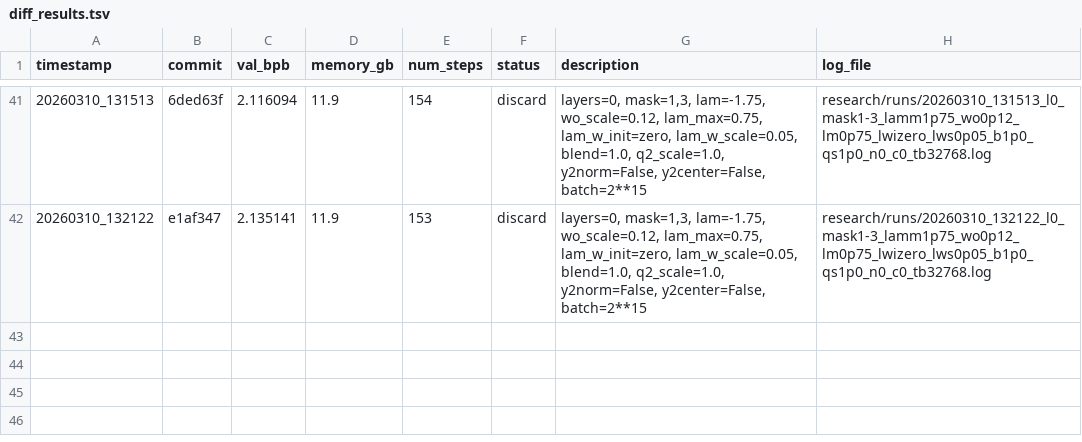
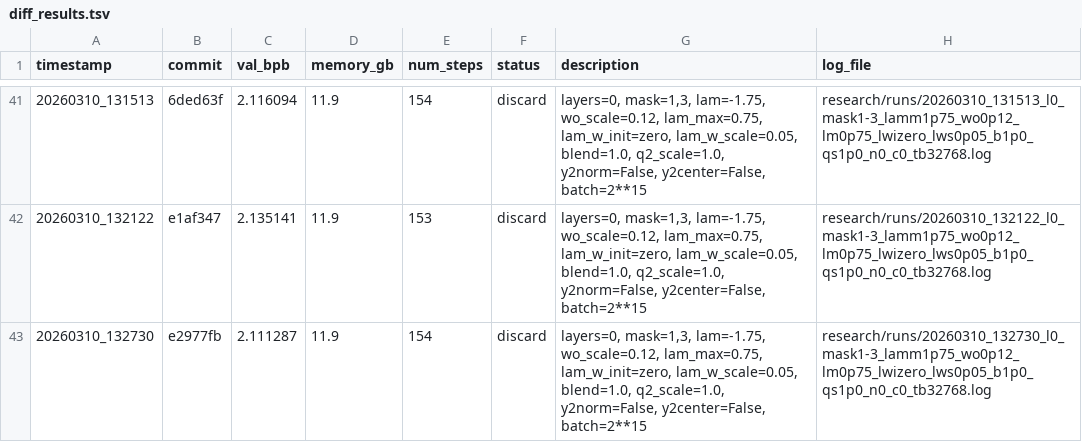
Before and after one commit to yanghu819/diff-attn-wo, a TSV file: research/diff_results.tsv, drawn as a sheet; only a part is shown, gaps mark what is left out.

Commit message:
runner: stamp result 20260310_132730
local-commit: 60b1e5f

```diff
--- a/research/diff_results.tsv
+++ b/research/diff_results.tsv
@@ -42 +42,2 @@ timestamp	commit	val_bpb	memory_gb	num_steps	status	description	log_file
 20260310_132122	e1af347	2.135141	11.9	153	discard	layers=0, mask=1,3, lam=-1.75, wo_scale=0.12, lam_max=0.75, lam_w_init=zero, lam_w_scale=0.05, blend=1.0, q2_scale=1.0, y2norm=False, y2center=False, batch=2**15	research/runs/20260310_132122_l0_mask1-3_lamm1p75_wo0p12_lm0p75_lwizero_lws0p05_b1p0_qs1p0_n0_c0_tb32768.log
+20260310_132730	e2977fb	2.111287	11.9	154	discard	layers=0, mask=1,3, lam=-1.75, wo_scale=0.12, lam_max=0.75, lam_w_init=zero, lam_w_scale=0.05, blend=1.0, q2_scale=1.0, y2norm=False, y2center=False, batch=2**15	research/runs/20260310_132730_l0_mask1-3_lamm1p75_wo0p12_lm0p75_lwizero_lws0p05_b1p0_qs1p0_n0_c0_tb32768.log
```
Also changed, not shown: 1 other file.
